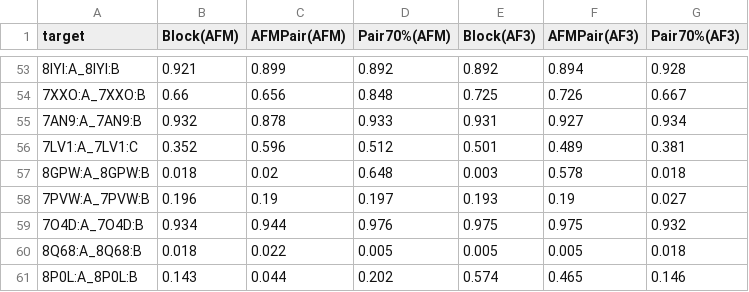
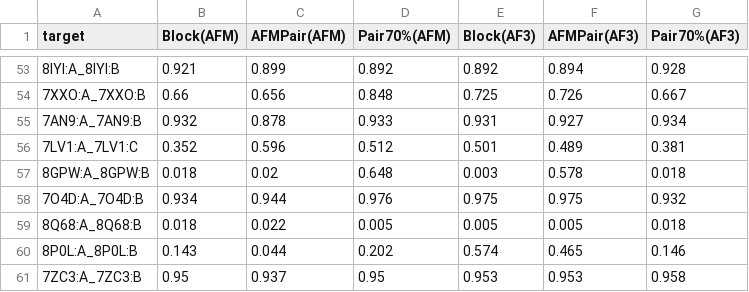
Before and after one commit to ChengfeiYan/AF-CPM, a CSV file: data/results/fig1/fig1e_results.csv, drawn as a sheet; only a part is shown, gaps mark what is left out; the shorter side is filled out with more unchanged rows; the diff names each change by its address in the sheet, - before the commit and + after, or states it on an @@ line.

Commit message:
Update fig1e_results.csv

```diff
--- a/data/results/fig1/fig1e_results.csv
+++ b/data/results/fig1/fig1e_results.csv
-row 58: 7PVW:A_7PVW:B | 0.196 | 0.19 | 0.197 | 0.193 | 0.19 | 0.027
```
